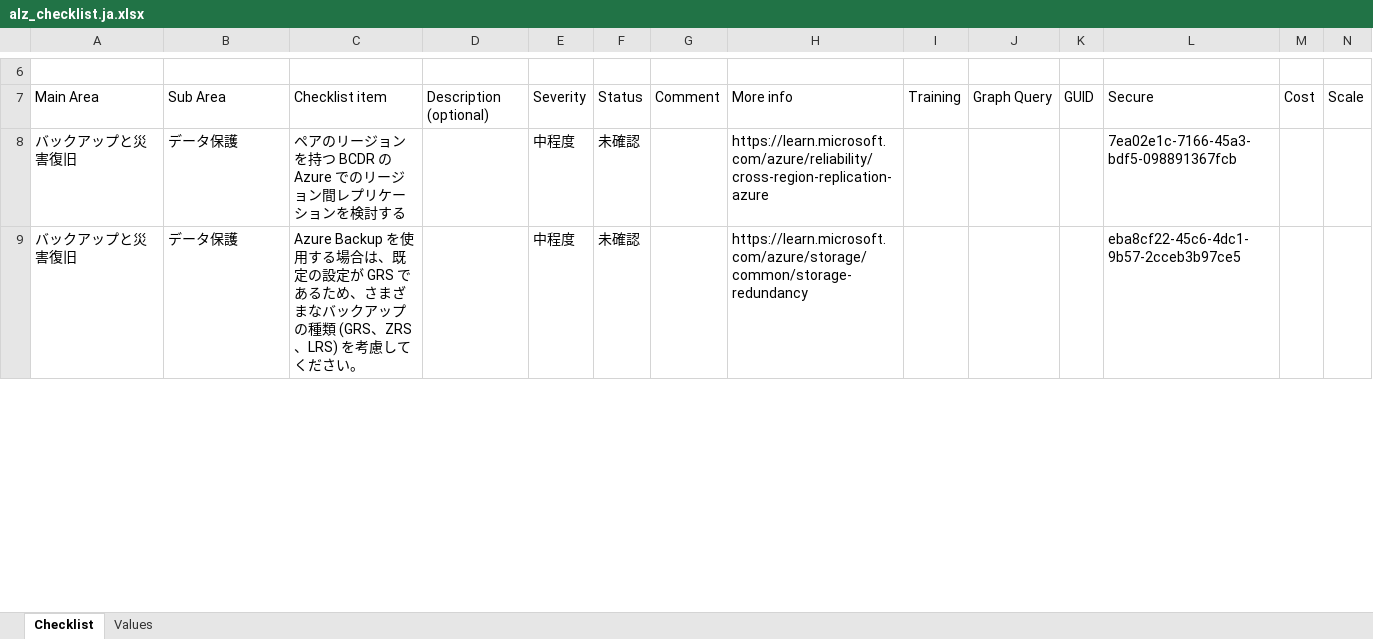
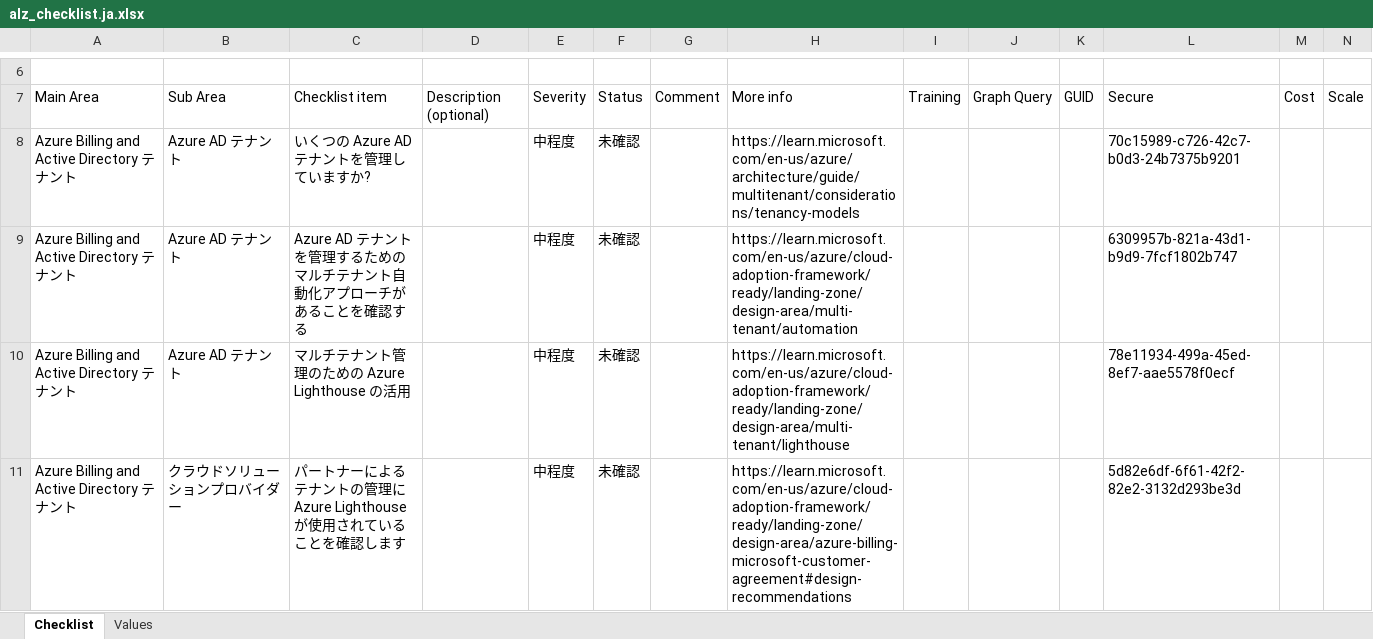
Before and after one commit to Azure/review-checklists, an Excel workbook: spreadsheet/macrofree/alz_checklist.ja.xlsx, sheet Checklist, drawn as a sheet; only a part is shown, gaps mark what is left out; values as stored, in another font and other column widths than the file's, no cell formats; conditional formats not drawn; removed rows and columns are numbered as before the commit, all else as after; rows hold the shown columns only; the diff covers the shown part only; the diff names each change by its address in the sheet, - before the commit and + after, or states it on an @@ line.

```diff
--- a/spreadsheet/macrofree/alz_checklist.ja.xlsx (sheet Checklist)
+++ b/spreadsheet/macrofree/alz_checklist.ja.xlsx (sheet Checklist)
-row 8: バックアップと災害復旧 | データ保護 | ペアのリージョンを持つ BCDR の Azure でのリージョン間レプリケーションを検討する |  | 中程度 | 未確認 |  | https://learn.microsoft.com/azure/reliability/cross-region-replication-azure |  |  |  | 7ea02e1c-7166-45a3-bdf5-098891367fcb
-row 9: バックアップと災害復旧 | データ保護 | Azure Backup を使用する場合は、既定の設定が GRS であるため、さまざまなバックアップの種類 (GRS、ZRS、LRS) を考慮してください。 |  | 中程度 | 未確認 |  | https://learn.microsoft.com/azure/storage/common/storage-redundancy |  |  |  | eba8cf22-45c6-4dc1-9b57-2cceb3b97ce5
+row 8: Azure Billing and Active Directory テナント | Azure AD テナント | いくつの Azure AD テナントを管理していますか? |  | 中程度 | 未確認 |  | https://learn.microsoft.com/en-us/azure/architecture/guide/multitenant/considerations/tenancy-models |  |  |  | 70c15989-c726-42c7-b0d3-24b7375b9201
+row 9: Azure Billing and Active Directory テナント | Azure AD テナント | Azure AD テナントを管理するためのマルチテナント自動化アプローチがあることを確認する |  | 中程度 | 未確認 |  | https://learn.microsoft.com/en-us/azure/cloud-adoption-framework/ready/landing-zone/design-area/multi-tenant/automation |  |  |  | 6309957b-821a-43d1-b9d9-7fcf1802b747
+row 10: Azure Billing and Active Directory テナント | Azure AD テナント | マルチテナント管理のための Azure Lighthouse の活用 |  | 中程度 | 未確認 |  | https://learn.microsoft.com/en-us/azure/cloud-adoption-framework/ready/landing-zone/design-area/multi-tenant/lighthouse |  |  |  | 78e11934-499a-45ed-8ef7-aae5578f0ecf
+row 11: Azure Billing and Active Directory テナント | クラウドソリューションプロバイダー | パートナーによるテナントの管理に Azure Lighthouse が使用されていることを確認します |  | 中程度 | 未確認 |  | https://learn.microsoft.com/en-us/azure/cloud-adoption-framework/ready/landing-zone/design-area/azure-billing-microsoft-customer-agreement#design-recommendations |  |  |  | 5d82e6df-6f61-42f2-82e2-3132d293be3d
```
Also changed, not shown: 76 added rows, 43 removed rows and 208 edited cells elsewhere in this sheet, sheet Values, cell formats, spreadsheet/macrofree/alz_checklist.en.xlsx, spreadsheet/macrofree/alz_checklist.es.xlsx, 17 other files.
